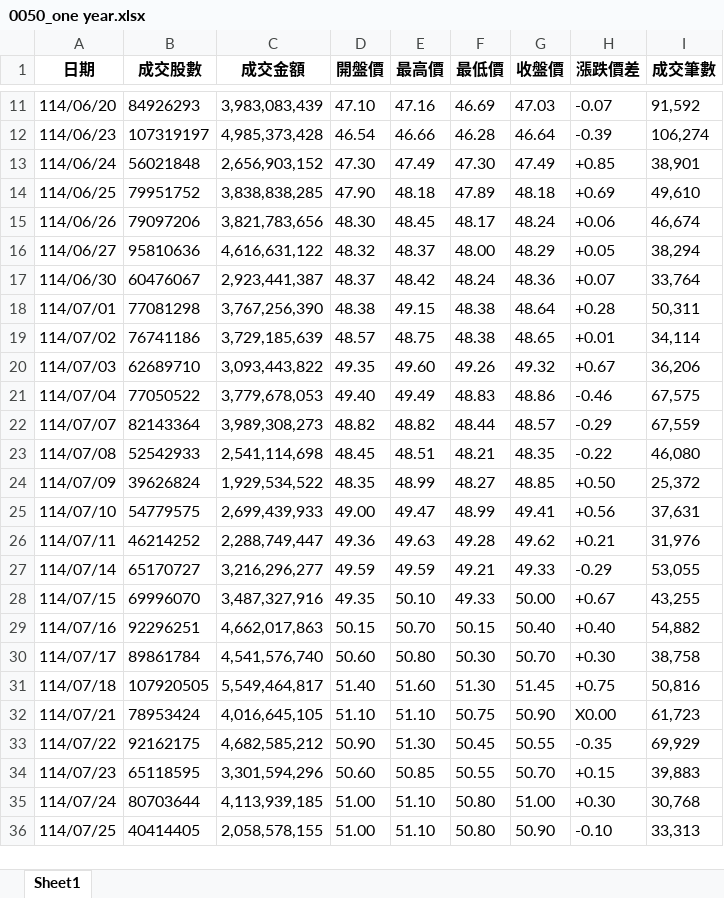
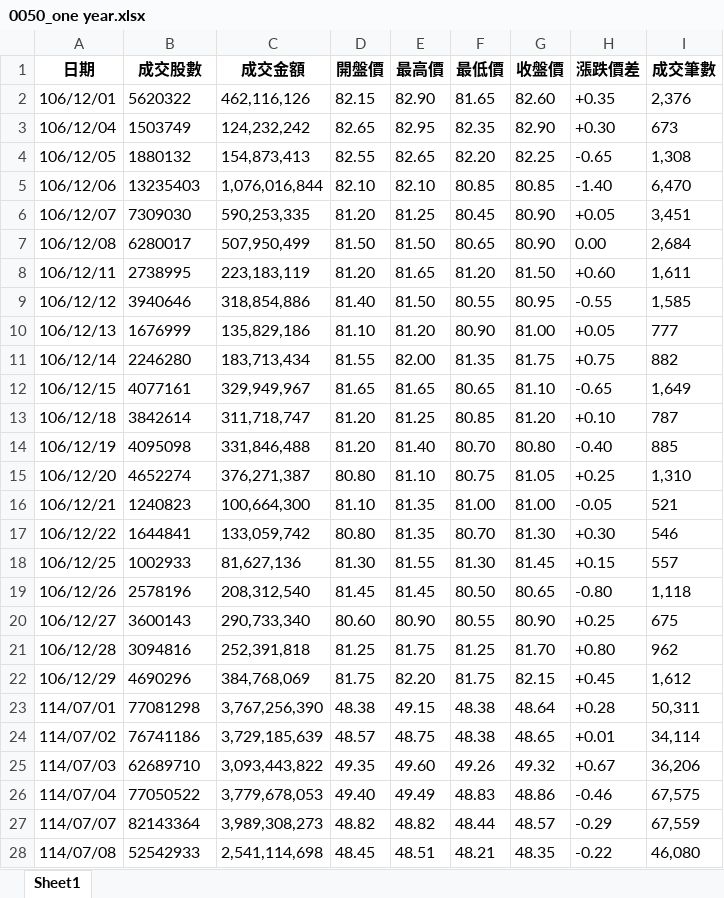
Before and after one commit to Chihayafuru1003/etf-crawler, an Excel workbook: 0050_one year.xlsx, sheet Sheet1, drawn as a sheet; only a part is shown, gaps mark what is left out; the shorter side is filled out with more unchanged rows; values as stored, in another font and other column widths than the file's, no borders; removed rows and columns are numbered as before the commit, all else as after; the diff covers the shown part only; the diff names each change by its address in the sheet, - before the commit and + after, or states it on an @@ line.

```diff
--- a/0050_one year.xlsx (sheet Sheet1)
+++ b/0050_one year.xlsx (sheet Sheet1)
-row 11: 114/06/20 | 84926293 | 3,983,083,439 | 47.10 | 47.16 | 46.69 | 47.03 | -0.07 | 91,592
-row 12: 114/06/23 | 107319197 | 4,985,373,428 | 46.54 | 46.66 | 46.28 | 46.64 | -0.39 | 106,274
-row 13: 114/06/24 | 56021848 | 2,656,903,152 | 47.30 | 47.49 | 47.30 | 47.49 | +0.85 | 38,901
-row 14: 114/06/25 | 79951752 | 3,838,838,285 | 47.90 | 48.18 | 47.89 | 48.18 | +0.69 | 49,610
-row 15: 114/06/26 | 79097206 | 3,821,783,656 | 48.30 | 48.45 | 48.17 | 48.24 | +0.06 | 46,674
-row 16: 114/06/27 | 95810636 | 4,616,631,122 | 48.32 | 48.37 | 48.00 | 48.29 | +0.05 | 38,294
-row 17: 114/06/30 | 60476067 | 2,923,441,387 | 48.37 | 48.42 | 48.24 | 48.36 | +0.07 | 33,764
+row 2: 106/12/01 | 5620322 | 462,116,126 | 82.15 | 82.90 | 81.65 | 82.60 | +0.35 | 2,376
+row 3: 106/12/04 | 1503749 | 124,232,242 | 82.65 | 82.95 | 82.35 | 82.90 | +0.30 | 673
+row 4: 106/12/05 | 1880132 | 154,873,413 | 82.55 | 82.65 | 82.20 | 82.25 | -0.65 | 1,308
+row 5: 106/12/06 | 13235403 | 1,076,016,844 | 82.10 | 82.10 | 80.85 | 80.85 | -1.40 | 6,470
+row 6: 106/12/07 | 7309030 | 590,253,335 | 81.20 | 81.25 | 80.45 | 80.90 | +0.05 | 3,451
+row 7: 106/12/08 | 6280017 | 507,950,499 | 81.50 | 81.50 | 80.65 | 80.90 | 0.00 | 2,684
+row 8: 106/12/11 | 2738995 | 223,183,119 | 81.20 | 81.65 | 81.20 | 81.50 | +0.60 | 1,611
+row 9: 106/12/12 | 3940646 | 318,854,886 | 81.40 | 81.50 | 80.55 | 80.95 | -0.55 | 1,585
+row 10: 106/12/13 | 1676999 | 135,829,186 | 81.10 | 81.20 | 80.90 | 81.00 | +0.05 | 777
+row 11: 106/12/14 | 2246280 | 183,713,434 | 81.55 | 82.00 | 81.35 | 81.75 | +0.75 | 882
+row 12: 106/12/15 | 4077161 | 329,949,967 | 81.65 | 81.65 | 80.65 | 81.10 | -0.65 | 1,649
+row 13: 106/12/18 | 3842614 | 311,718,747 | 81.20 | 81.25 | 80.85 | 81.20 | +0.10 | 787
+row 14: 106/12/19 | 4095098 | 331,846,488 | 81.20 | 81.40 | 80.70 | 80.80 | -0.40 | 885
+row 15: 106/12/20 | 4652274 | 376,271,387 | 80.80 | 81.10 | 80.75 | 81.05 | +0.25 | 1,310
+row 16: 106/12/21 | 1240823 | 100,664,300 | 81.10 | 81.35 | 81.00 | 81.00 | -0.05 | 521
+row 17: 106/12/22 | 1644841 | 133,059,742 | 80.80 | 81.35 | 80.70 | 81.30 | +0.30 | 546
+row 18: 106/12/25 | 1002933 | 81,627,136 | 81.30 | 81.55 | 81.30 | 81.45 | +0.15 | 557
+row 19: 106/12/26 | 2578196 | 208,312,540 | 81.45 | 81.45 | 80.50 | 80.65 | -0.80 | 1,118
+row 20: 106/12/27 | 3600143 | 290,733,340 | 80.60 | 80.90 | 80.55 | 80.90 | +0.25 | 675
+row 21: 106/12/28 | 3094816 | 252,391,818 | 81.25 | 81.75 | 81.25 | 81.70 | +0.80 | 962
+row 22: 106/12/29 | 4690296 | 384,768,069 | 81.75 | 82.20 | 81.75 | 82.15 | +0.45 | 1,612
```
Also changed, not shown: 9 removed rows elsewhere in this sheet, 1 other file.
